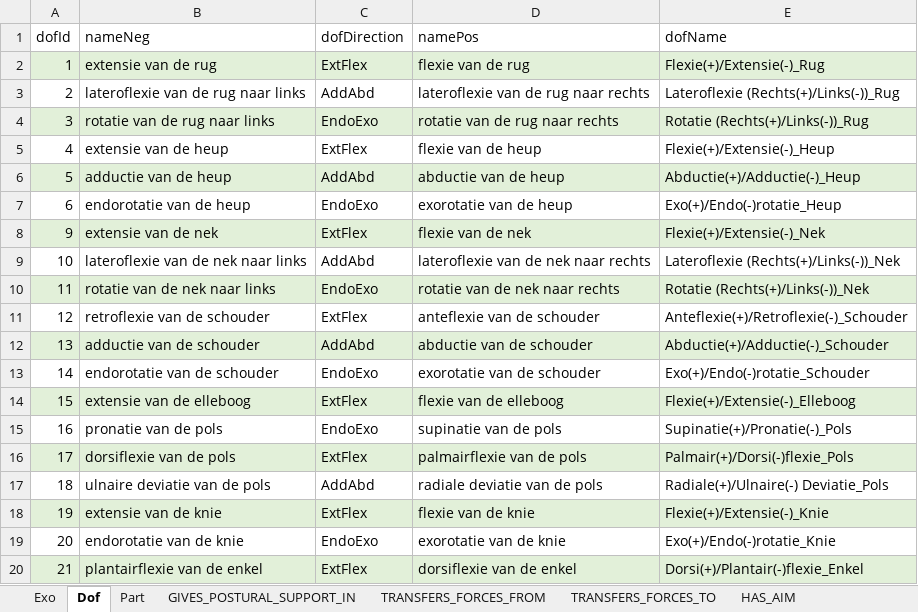
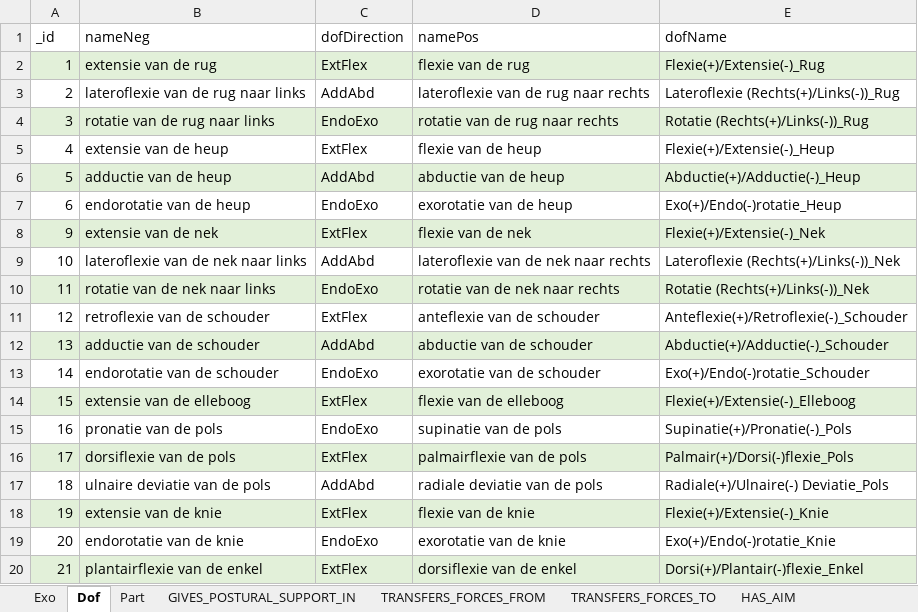
Before and after one commit to Thomas-More-Digital-Innovation/2526-MOBI-027-Database-design, an Excel workbook: code/MongoDB/CustomStructure/Exo_GIVES_SUPPORT_Dof.xlsx, sheet Dof, drawn as a sheet; values as stored, in another font and other column widths than the file's, no borders; the diff names each change by its address in the sheet, - before the commit and + after, or states it on an @@ line.

```diff
--- a/code/MongoDB/CustomStructure/Exo_GIVES_SUPPORT_Dof.xlsx (sheet Dof)
+++ b/code/MongoDB/CustomStructure/Exo_GIVES_SUPPORT_Dof.xlsx (sheet Dof)
-A1: dofId
+A1: _id
```
Also changed, not shown: sheet StructureKinematicName, sheet ExoProperty, sheet Part, sheet Exo, 21 other files.
